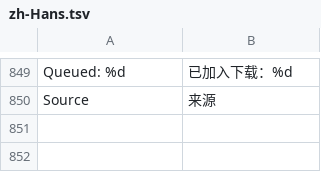
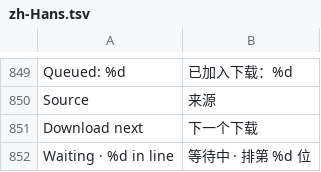
Before and after one commit to jonthomason/torrbaby, a TSV file: localization/zh-Hans.tsv, drawn as a sheet; only a part is shown, gaps mark what is left out.

```diff
--- a/localization/zh-Hans.tsv
+++ b/localization/zh-Hans.tsv
@@ -850 +850,3 @@ Queued: %d	已加入下载：%d
 Source	来源
+Download next	下一个下载
+Waiting · %d in line	等待中 · 排第 %d 位
```
Also changed, not shown: 7 other files.
